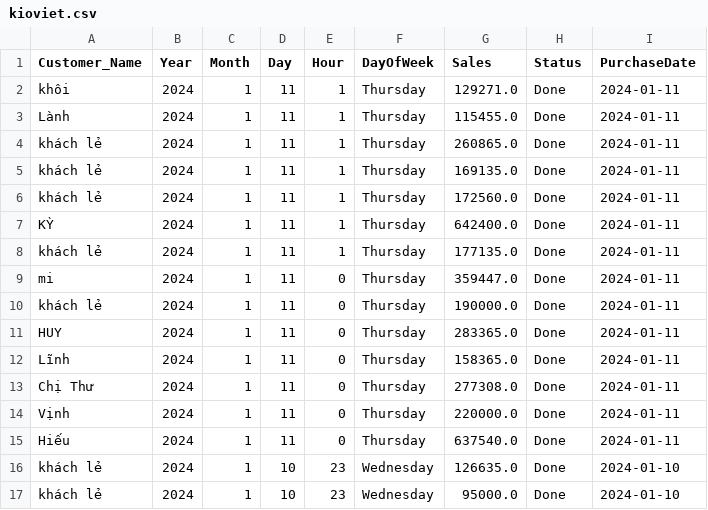
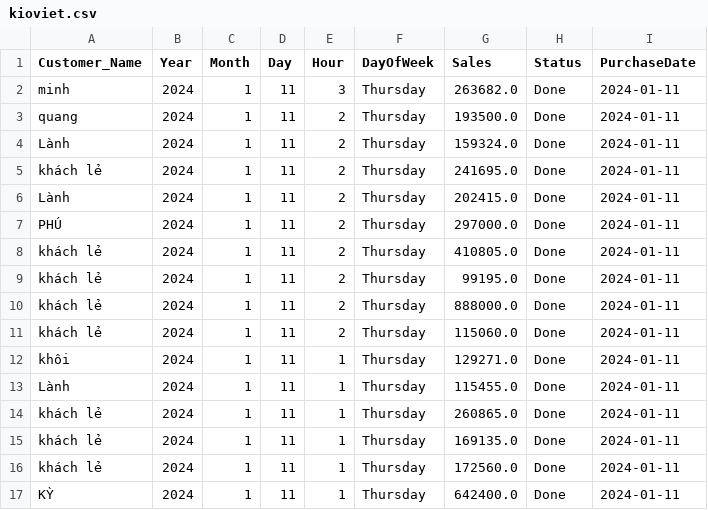
Before and after one commit to johntrinhnhat/72-Billiards-Club, a CSV file: kioviet.csv, drawn as a sheet; only a part is shown; the shorter side is filled out with more unchanged rows; the diff names each change by its address in the sheet, - before the commit and + after, or states it on an @@ line.

```diff
--- a/kioviet.csv
+++ b/kioviet.csv
+row 2: minh | 2024 | 1 | 11 | 3 | Thursday | 263682.0 | Done | 2024-01-11
+row 3: quang | 2024 | 1 | 11 | 2 | Thursday | 193500.0 | Done | 2024-01-11
+row 4: Lành | 2024 | 1 | 11 | 2 | Thursday | 159324.0 | Done | 2024-01-11
+row 5: khách lẻ | 2024 | 1 | 11 | 2 | Thursday | 241695.0 | Done | 2024-01-11
+row 6: Lành | 2024 | 1 | 11 | 2 | Thursday | 202415.0 | Done | 2024-01-11
+row 7: PHÚ | 2024 | 1 | 11 | 2 | Thursday | 297000.0 | Done | 2024-01-11
+row 8: khách lẻ | 2024 | 1 | 11 | 2 | Thursday | 410805.0 | Done | 2024-01-11
+row 9: khách lẻ | 2024 | 1 | 11 | 2 | Thursday | 99195.0 | Done | 2024-01-11
+row 10: khách lẻ | 2024 | 1 | 11 | 2 | Thursday | 888000.0 | Done | 2024-01-11
+row 11: khách lẻ | 2024 | 1 | 11 | 2 | Thursday | 115060.0 | Done | 2024-01-11
```
Also changed, not shown: kioviet_customer.csv.
